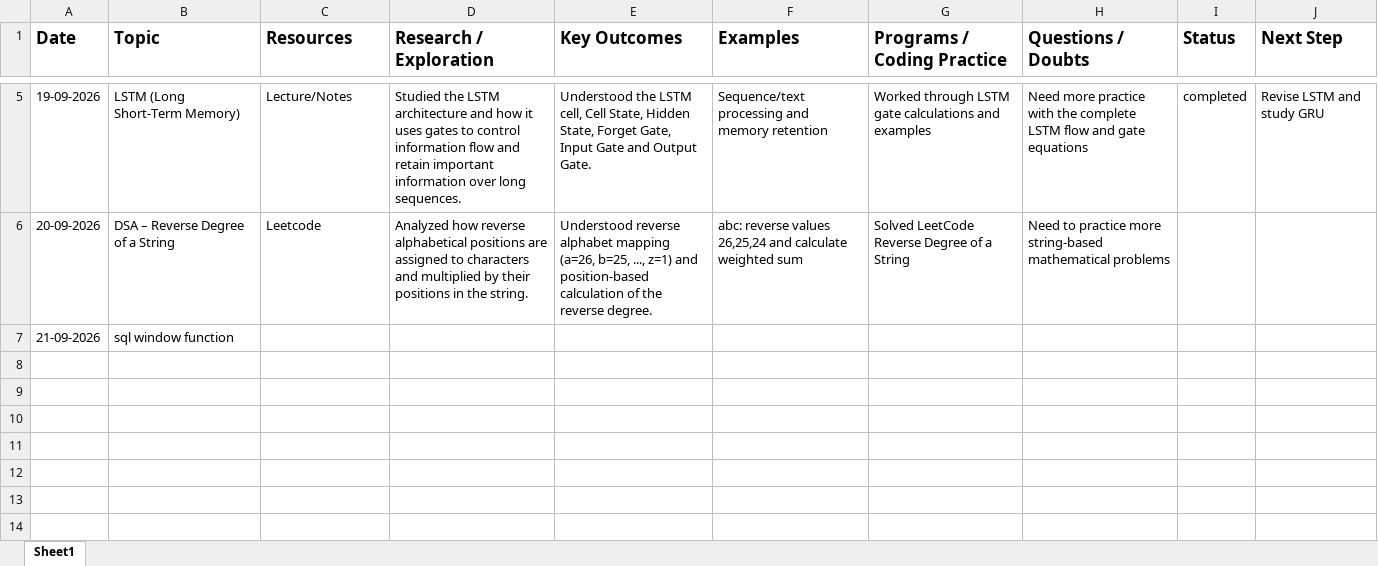
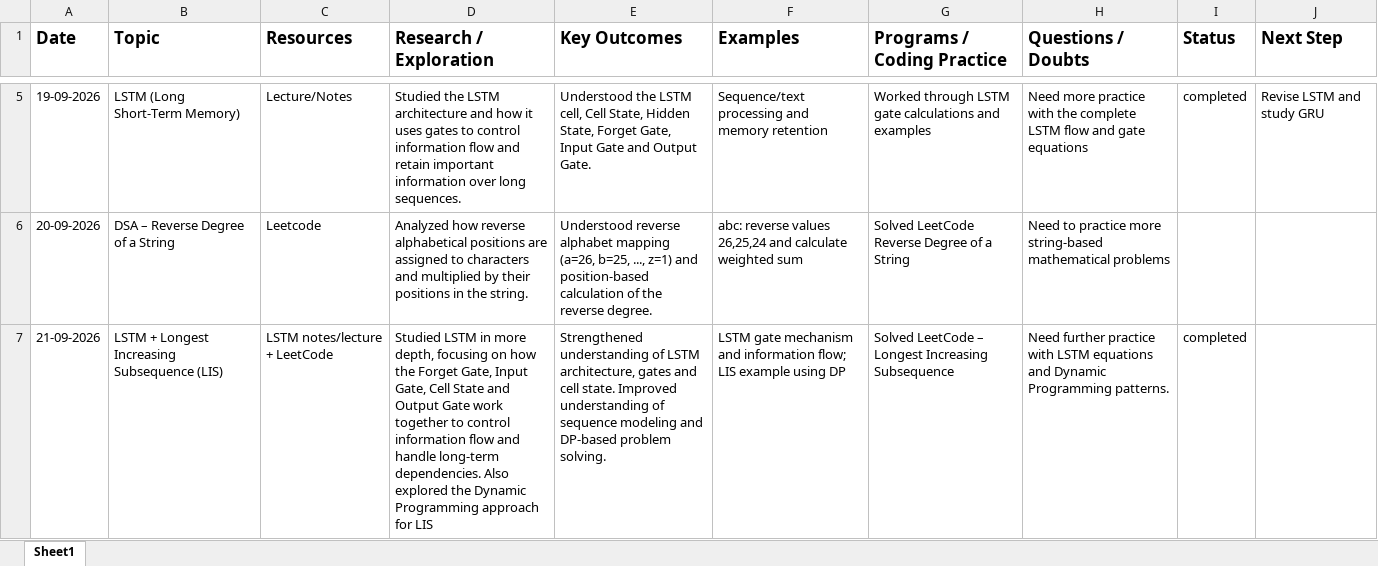
Before and after one commit to Sumant915/daily-progress-tracker, an Excel workbook: Daily_Progress_Report.xlsx, sheet Sheet1, drawn as a sheet; only a part is shown, gaps mark what is left out; values as stored, in another font and other column widths than the file's, no borders; removed rows and columns are numbered as before the commit, all else as after; the diff names each change by its address in the sheet, - before the commit and + after, or states it on an @@ line.

Commit message:
Update daily progress

```diff
--- a/Daily_Progress_Report.xlsx (sheet Sheet1)
+++ b/Daily_Progress_Report.xlsx (sheet Sheet1)
-row 7: 21-09-2026 | sql window function
+row 7: 21-09-2026 | LSTM + Longest Increasing Subsequence (LIS) | LSTM notes/lecture + LeetCode | Studied LSTM in more depth, focusing on how the Forget Gate, Input Gate, Cell State and Output Gate work together to control information flow and handle long-term dependencies. Also explored the Dynamic Programming approach for LIS | Strengthened understanding of LSTM architecture, gates and cell state. Improved understanding of sequence modeling and DP-based problem solving. | LSTM gate mechanism and information flow; LIS example using DP | Solved LeetCode – Longest Increasing Subsequence | Need further practice with LSTM equations and Dynamic Programming patterns. | completed
```
